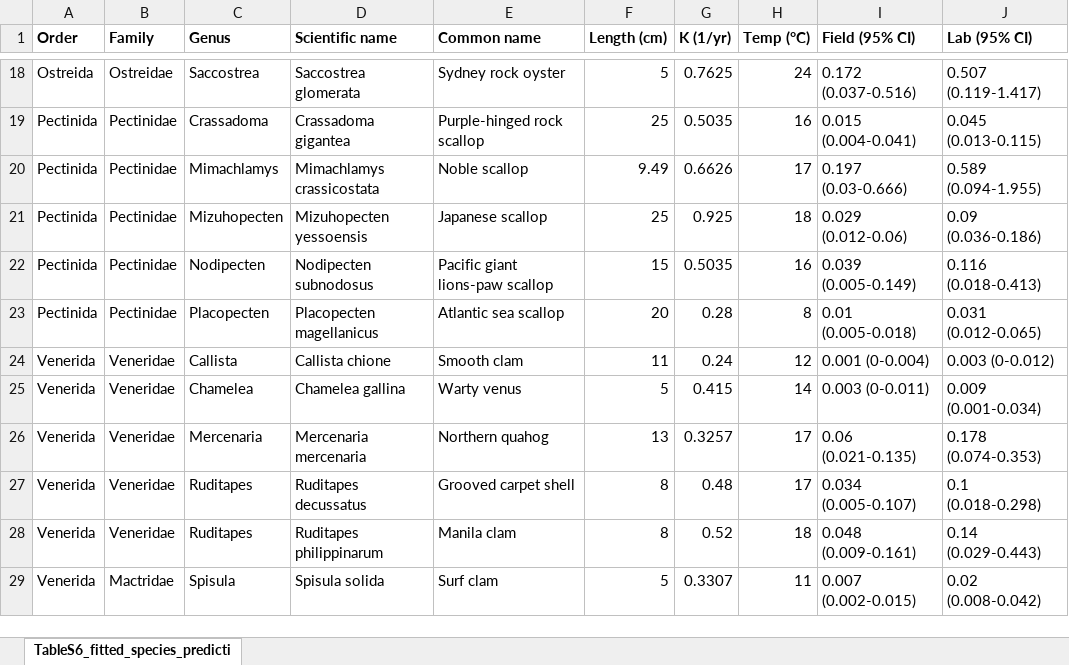
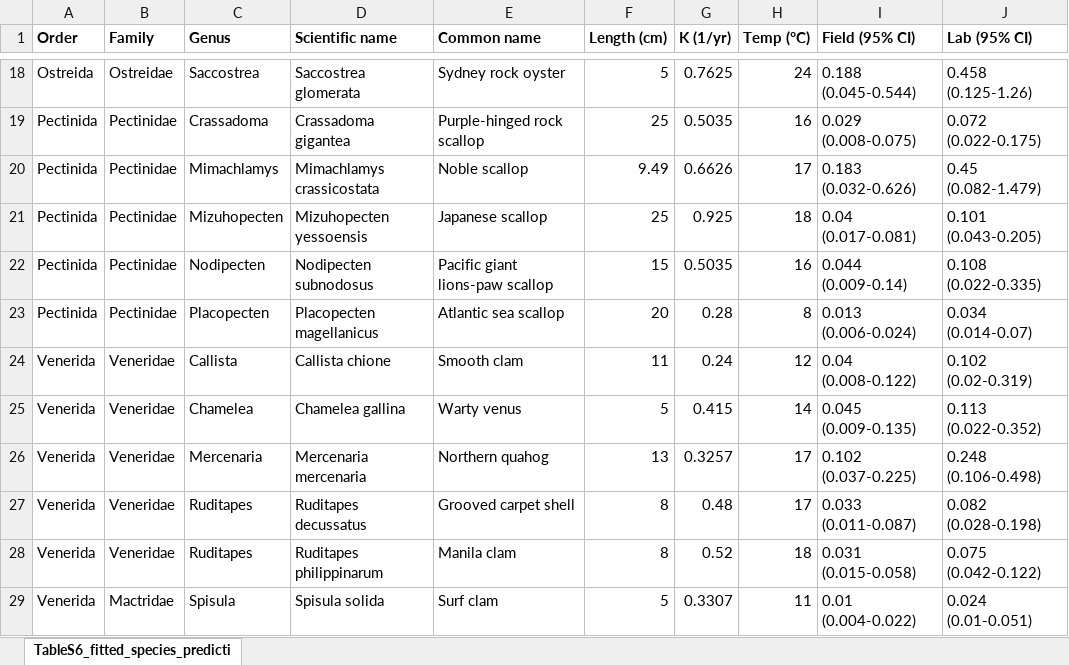
Before and after one commit to cfree14/hab_depuration, an Excel workbook: tables/TableS6_fitted_species_predictions.xlsx, sheet TableS6_fitted_species_predicti, drawn as a sheet; only a part is shown, gaps mark what is left out; values as stored, in another font and other column widths than the file's, no borders; the diff covers the shown part only; the diff names each change by its address in the sheet, - before the commit and + after, or states it on an @@ line.

```diff
--- a/tables/TableS6_fitted_species_predictions.xlsx (sheet TableS6_fitted_species_predicti)
+++ b/tables/TableS6_fitted_species_predictions.xlsx (sheet TableS6_fitted_species_predicti)
-I18 (Field (95% CI)): 0.172 (0.037-0.516)
+I18 (Field (95% CI)): 0.188 (0.045-0.544)
-J18 (Lab (95% CI)): 0.507 (0.119-1.417)
+J18 (Lab (95% CI)): 0.458 (0.125-1.26)
-I19 (Field (95% CI)): 0.015 (0.004-0.041)
+I19 (Field (95% CI)): 0.029 (0.008-0.075)
-J19 (Lab (95% CI)): 0.045 (0.013-0.115)
+J19 (Lab (95% CI)): 0.072 (0.022-0.175)
-I20 (Field (95% CI)): 0.197 (0.03-0.666)
+I20 (Field (95% CI)): 0.183 (0.032-0.626)
-J20 (Lab (95% CI)): 0.589 (0.094-1.955)
+J20 (Lab (95% CI)): 0.45 (0.082-1.479)
-I21 (Field (95% CI)): 0.029 (0.012-0.06)
+I21 (Field (95% CI)): 0.04 (0.017-0.081)
-J21 (Lab (95% CI)): 0.09 (0.036-0.186)
+J21 (Lab (95% CI)): 0.101 (0.043-0.205)
-I22 (Field (95% CI)): 0.039 (0.005-0.149)
+I22 (Field (95% CI)): 0.044 (0.009-0.14)
-J22 (Lab (95% CI)): 0.116 (0.018-0.413)
+J22 (Lab (95% CI)): 0.108 (0.022-0.335)
-I23 (Field (95% CI)): 0.01 (0.005-0.018)
+I23 (Field (95% CI)): 0.013 (0.006-0.024)
-J23 (Lab (95% CI)): 0.031 (0.012-0.065)
+J23 (Lab (95% CI)): 0.034 (0.014-0.07)
-I24 (Field (95% CI)): 0.001 (0-0.004)
+I24 (Field (95% CI)): 0.04 (0.008-0.122)
-J24 (Lab (95% CI)): 0.003 (0-0.012)
+J24 (Lab (95% CI)): 0.102 (0.02-0.319)
-I25 (Field (95% CI)): 0.003 (0-0.011)
+I25 (Field (95% CI)): 0.045 (0.009-0.135)
-J25 (Lab (95% CI)): 0.009 (0.001-0.034)
+J25 (Lab (95% CI)): 0.113 (0.022-0.352)
-I26 (Field (95% CI)): 0.06 (0.021-0.135)
+I26 (Field (95% CI)): 0.102 (0.037-0.225)
-J26 (Lab (95% CI)): 0.178 (0.074-0.353)
+J26 (Lab (95% CI)): 0.248 (0.106-0.498)
-I27 (Field (95% CI)): 0.034 (0.005-0.107)
+I27 (Field (95% CI)): 0.033 (0.011-0.087)
-J27 (Lab (95% CI)): 0.1 (0.018-0.298)
+J27 (Lab (95% CI)): 0.082 (0.028-0.198)
-I28 (Field (95% CI)): 0.048 (0.009-0.161)
+I28 (Field (95% CI)): 0.031 (0.015-0.058)
-J28 (Lab (95% CI)): 0.14 (0.029-0.443)
+J28 (Lab (95% CI)): 0.075 (0.042-0.122)
-I29 (Field (95% CI)): 0.007 (0.002-0.015)
+I29 (Field (95% CI)): 0.01 (0.004-0.022)
-J29 (Lab (95% CI)): 0.02 (0.008-0.042)
+J29 (Lab (95% CI)): 0.024 (0.01-0.051)
```
Also changed, not shown: 32 edited cells elsewhere in this sheet, data/lit_review/processed/one_vs_two_comp_methods.xlsx, tables/TableS3_species_in_database.xlsx, 49 other files.
